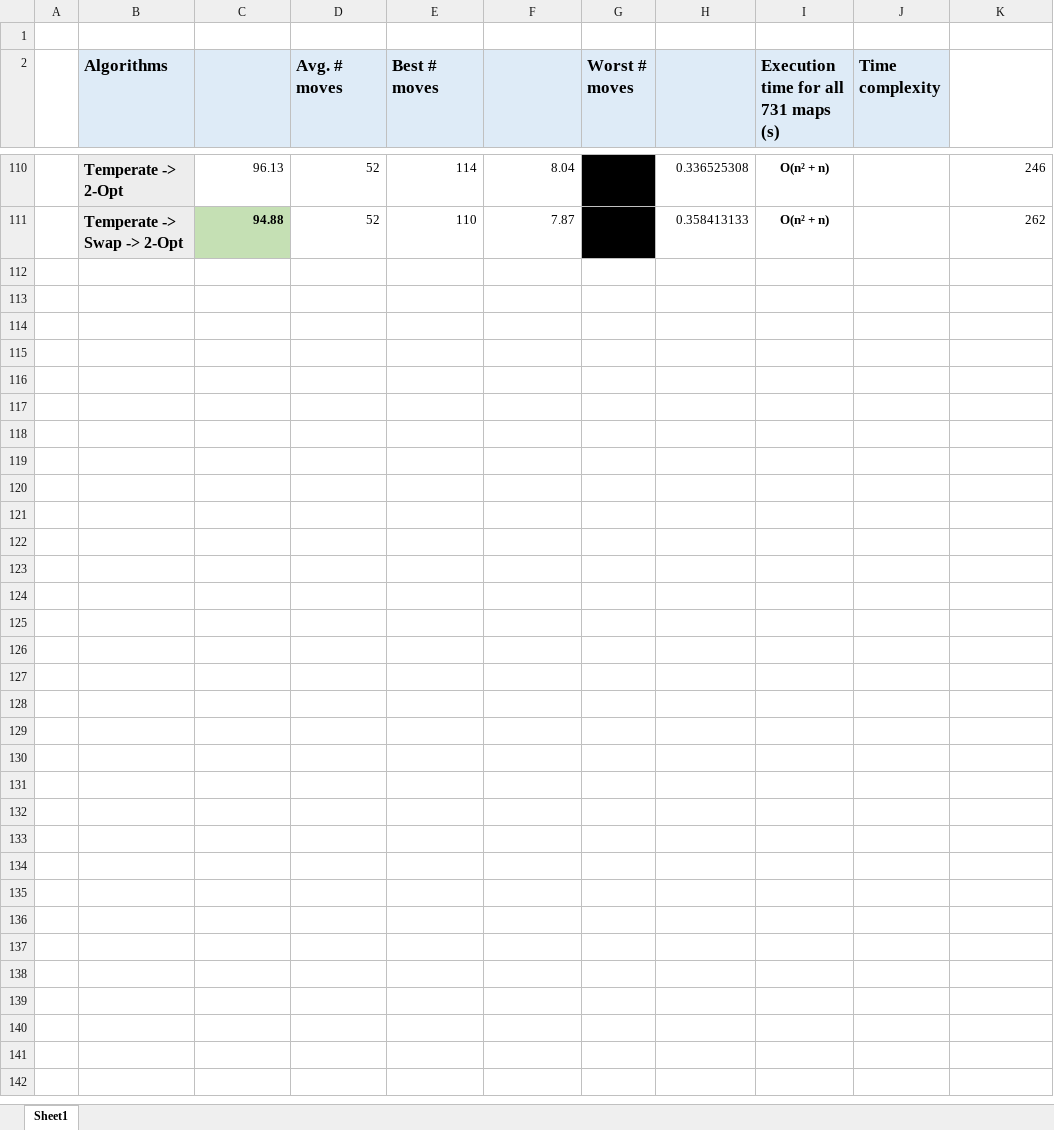
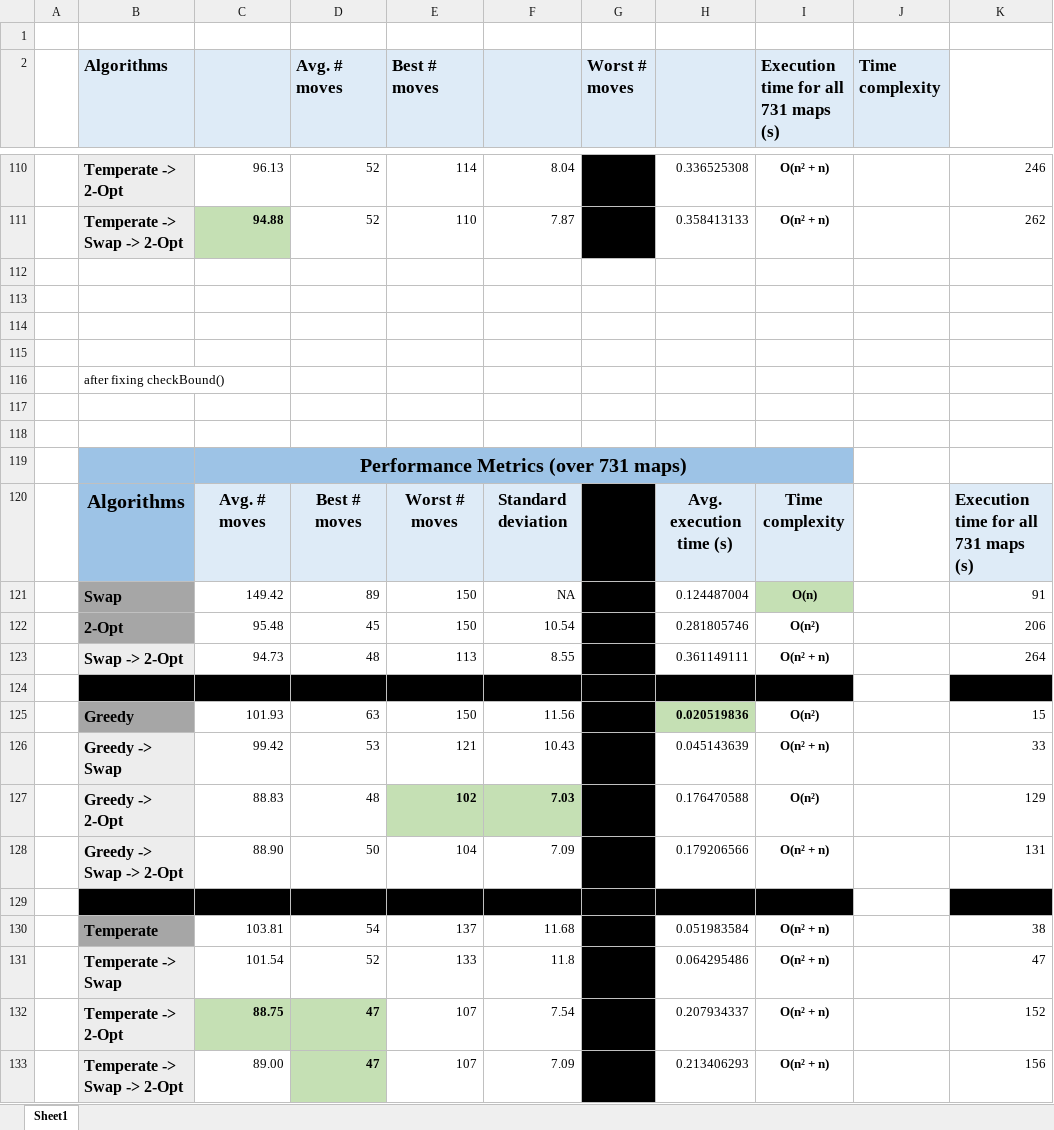
Before and after one commit to hwixley/ILP-cwk2-report, an Excel workbook: ilp-cwk2-analysis.xlsx, sheet Sheet1, drawn as a sheet; only a part is shown, gaps mark what is left out; values as stored, in another font and other column widths than the file's, no borders; the diff names each change by its address in the sheet, - before the commit and + after, or states it on an @@ line.

Commit message:
new data

```diff
--- a/ilp-cwk2-analysis.xlsx (sheet Sheet1)
+++ b/ilp-cwk2-analysis.xlsx (sheet Sheet1)
+row 112: (empty)
+row 113: (empty)
+row 114: (empty)
+row 115: (empty)
+row 116:  | after fixing checkBound()
+row 117: (empty)
+row 118: (empty)
+row 119:  |  | Performance Metrics (over 731 maps)
+row 120:  | Algorithms | Avg. # moves | Best # moves | Worst # moves | Standard deviation |  | Avg. execution time (s) | Time complexity |  | Execution time for all 731 maps (s)
+row 121:  | Swap | 149.42 | 89 | 150 | NA |  | 0.124487004 | O(n) |  | 91
+row 122:  | 2-Opt | 95.48 | 45 | 150 | 10.54 |  | 0.281805746 | O(n²) |  | 206
+row 123:  | Swap -> 2-Opt | 94.73 | 48 | 113 | 8.55 |  | 0.361149111 | O(n² + n) |  | 264
+row 124: (empty)
+row 125:  | Greedy | 101.93 | 63 | 150 | 11.56 |  | 0.020519836 | O(n²) |  | 15
+row 126:  | Greedy -> Swap | 99.42 | 53 | 121 | 10.43 |  | 0.045143639 | O(n² + n) |  | 33
+row 127:  | Greedy -> 2-Opt | 88.83 | 48 | 102 | 7.03 |  | 0.176470588 | O(n²) |  | 129
+row 128:  | Greedy -> Swap -> 2-Opt | 88.90 | 50 | 104 | 7.09 |  | 0.179206566 | O(n² + n) |  | 131
+row 129: (empty)
+row 130:  | Temperate | 103.81 | 54 | 137 | 11.68 |  | 0.051983584 | O(n² + n) |  | 38
+row 131:  | Temperate -> Swap | 101.54 | 52 | 133 | 11.8 |  | 0.064295486 | O(n² + n) |  | 47
+row 132:  | Temperate -> 2-Opt | 88.75 | 47 | 107 | 7.54 |  | 0.207934337 | O(n² + n) |  | 152
+row 133:  | Temperate -> Swap -> 2-Opt | 89.00 | 47 | 107 | 7.09 |  | 0.213406293 | O(n² + n) |  | 156
```
Also changed, not shown: 2 other files.
